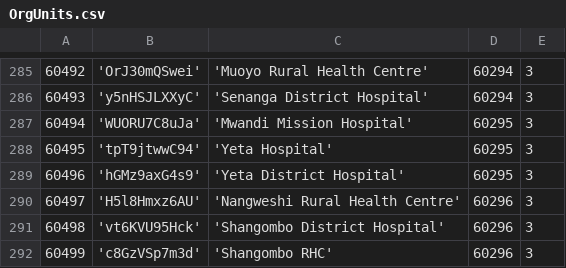
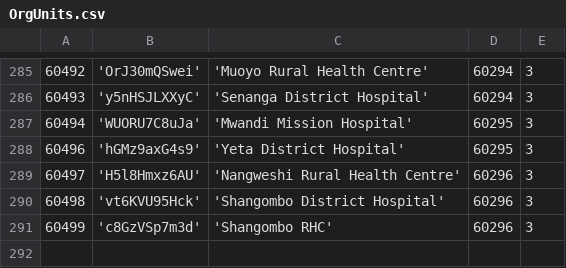
Before and after one commit to EyeSeeTea/malariapp, a CSV file: app/src/edsZambia/assets/OrgUnits.csv, drawn as a sheet; only a part is shown, gaps mark what is left out; the diff names each change by its address in the sheet, - before the commit and + after, or states it on an @@ line.

```diff
--- a/app/src/edsZambia/assets/OrgUnits.csv
+++ b/app/src/edsZambia/assets/OrgUnits.csv
-row 288: 60495 | 'tpT9jtwwC94' | 'Yeta Hospital' | 60295 | 3
```
Also changed, not shown: app/src/edsZambia/assets/Questions.csv.
